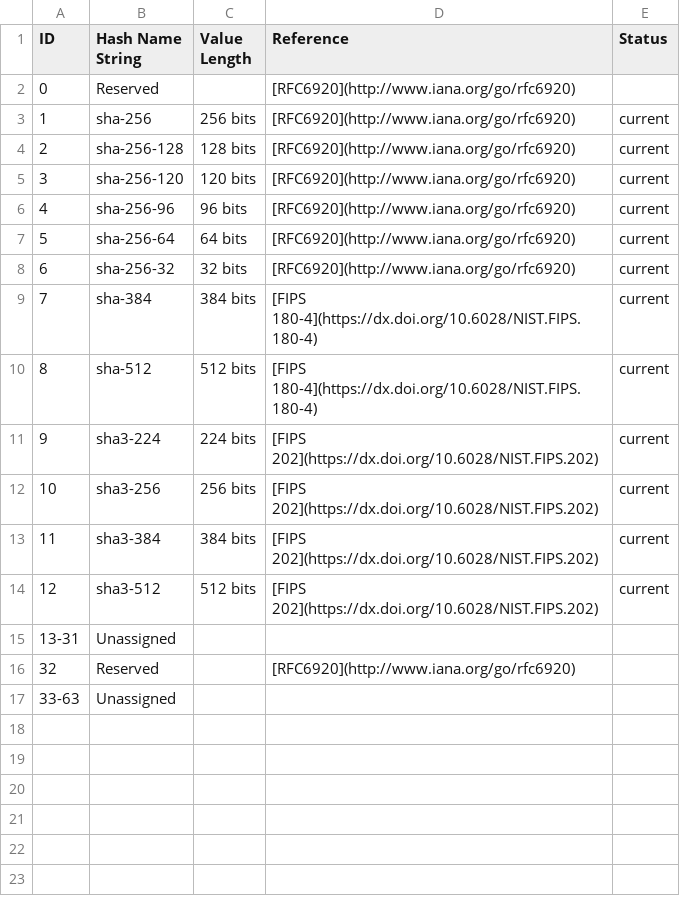
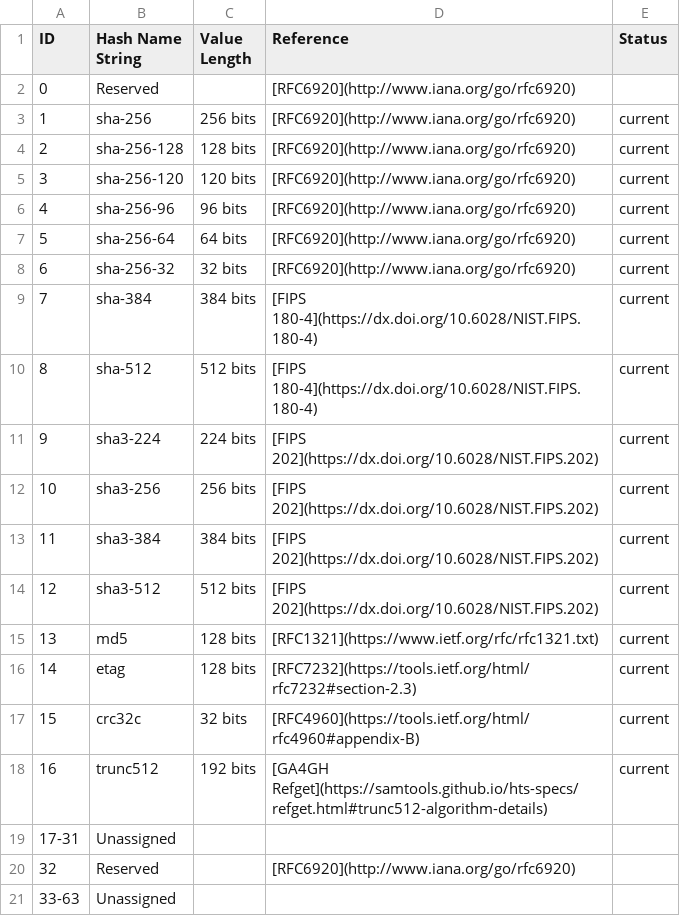
Before and after one commit to ga4gh-discovery/ga4gh-checksum, a CSV file: hash-alg.csv, drawn as a sheet.

Commit message:
Added additional algorithms to list
MD5 - https://www.ietf.org/rfc/rfc1321.txt
ETAG - https://tools.ietf.org/html/rfc7232#section-2.3
CRC32C - https://tools.ietf.org/html/rfc4960#appendix-B
TRUNC512 - https://samtools.github.io/hts-specs/refget.html#trunc512-algorithm-details

```diff
--- a/hash-alg.csv
+++ b/hash-alg.csv
@@ -14,3 +14,7 @@ ID,Hash Name String,Value Length,Reference,Status
 12,sha3-512,512 bits,[FIPS 202](https://dx.doi.org/10.6028/NIST.FIPS.202),current
-13-31,Unassigned,,,
+13,md5,128 bits,[RFC1321](https://www.ietf.org/rfc/rfc1321.txt),current
+14,etag,128 bits,[RFC7232](https://tools.ietf.org/html/rfc7232#section-2.3),current
+15,crc32c,32 bits,[RFC4960](https://tools.ietf.org/html/rfc4960#appendix-B),current
+16,trunc512,192 bits,[GA4GH Refget](https://samtools.github.io/hts-specs/refget.html#trunc512-algorithm-details),current
+17-31,Unassigned,,,
 32,Reserved,,[RFC6920](http://www.iana.org/go/rfc6920),
```
